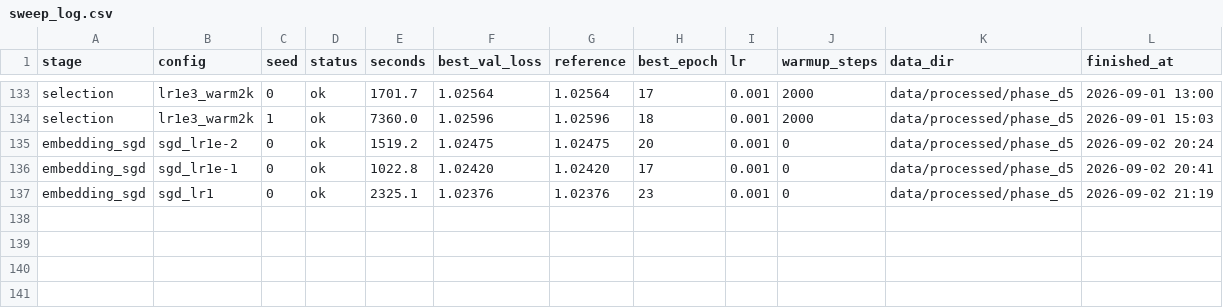
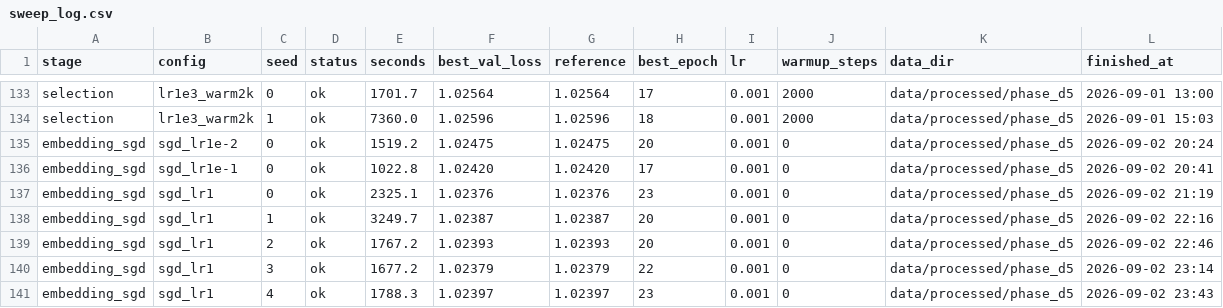
Before and after one commit to nseluga/Hitter-Embedding, a CSV file: results/model_v1/sweep_log.csv, drawn as a sheet; only a part is shown, gaps mark what is left out.

```diff
--- a/results/model_v1/sweep_log.csv
+++ b/results/model_v1/sweep_log.csv
@@ -137 +137,5 @@ embedding_sgd,sgd_lr1e-1,0,ok,1022.8,1.02420,1.02420,17,0.001,0,data/processed/p
 embedding_sgd,sgd_lr1,0,ok,2325.1,1.02376,1.02376,23,0.001,0,data/processed/phase_d5,2026-09-02 21:19
+embedding_sgd,sgd_lr1,1,ok,3249.7,1.02387,1.02387,20,0.001,0,data/processed/phase_d5,2026-09-02 22:16
+embedding_sgd,sgd_lr1,2,ok,1767.2,1.02393,1.02393,20,0.001,0,data/processed/phase_d5,2026-09-02 22:46
+embedding_sgd,sgd_lr1,3,ok,1677.2,1.02379,1.02379,22,0.001,0,data/processed/phase_d5,2026-09-02 23:14
+embedding_sgd,sgd_lr1,4,ok,1788.3,1.02397,1.02397,23,0.001,0,data/processed/phase_d5,2026-09-02 23:43
```
Also changed, not shown: results/model_visualization/embedding_coords.csv, results/model_visualization/platoon_gradient.csv, 50 other files.
